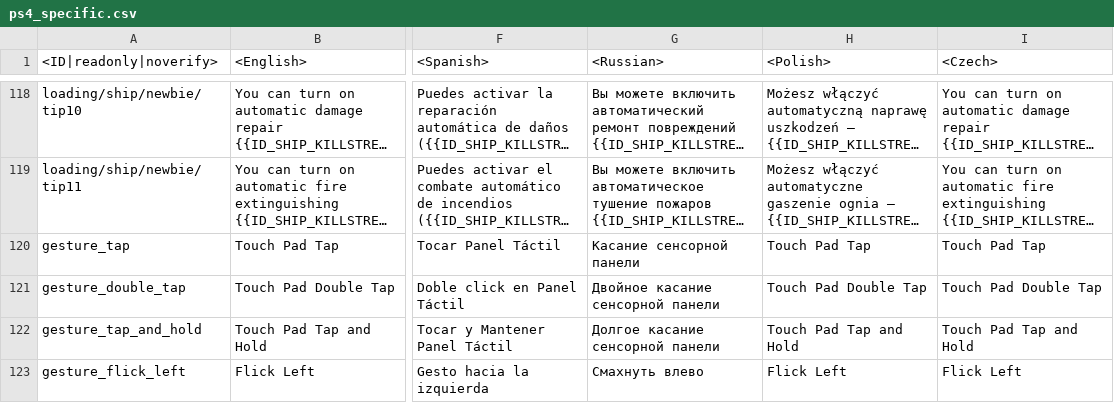
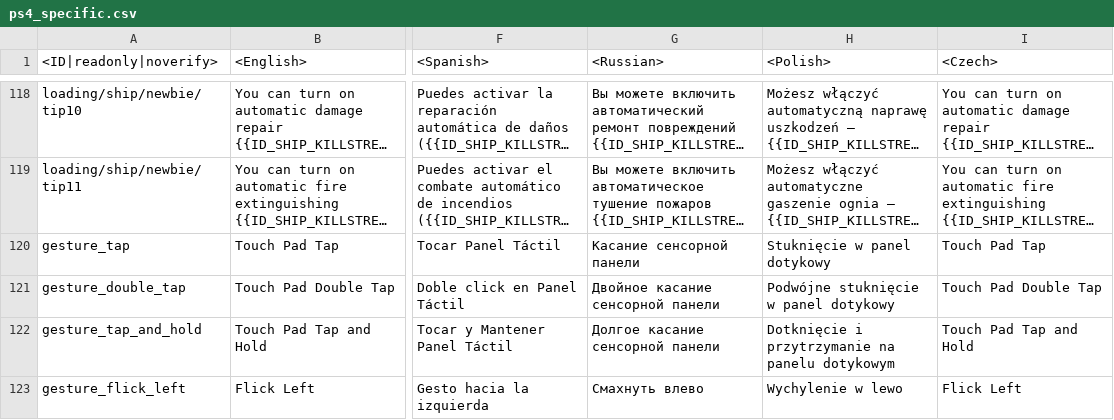
Before and after one commit to Heboon123/WTDM, a CSV file: lang.vromfs.bin_u/lang/ps4_specific.csv, drawn as a sheet; only a part is shown, gaps mark what is left out; long unchanged cells end in …; the diff covers the shown part only; the diff names each change by its address in the sheet, - before the commit and + after, or states it on an @@ line.

```diff
--- a/lang.vromfs.bin_u/lang/ps4_specific.csv
+++ b/lang.vromfs.bin_u/lang/ps4_specific.csv
-H120 (<Polish>): Touch Pad Tap
+H120 (<Polish>): Stuknięcie w panel dotykowy
-H121 (<Polish>): Touch Pad Double Tap
+H121 (<Polish>): Podwójne stuknięcie w panel dotykowy
-H122 (<Polish>): Touch Pad Tap and Hold
+H122 (<Polish>): Dotknięcie i przytrzymanie na panelu dotykowym
-H123 (<Polish>): Flick Left
+H123 (<Polish>): Wychylenie w lewo
```
Also changed, not shown: 7 edited cells elsewhere in this file, lang.vromfs.bin_u/lang/menu_multiplayer.csv, lang.vromfs.bin_u/lang/pc_uimessages.csv, 30 other files.
